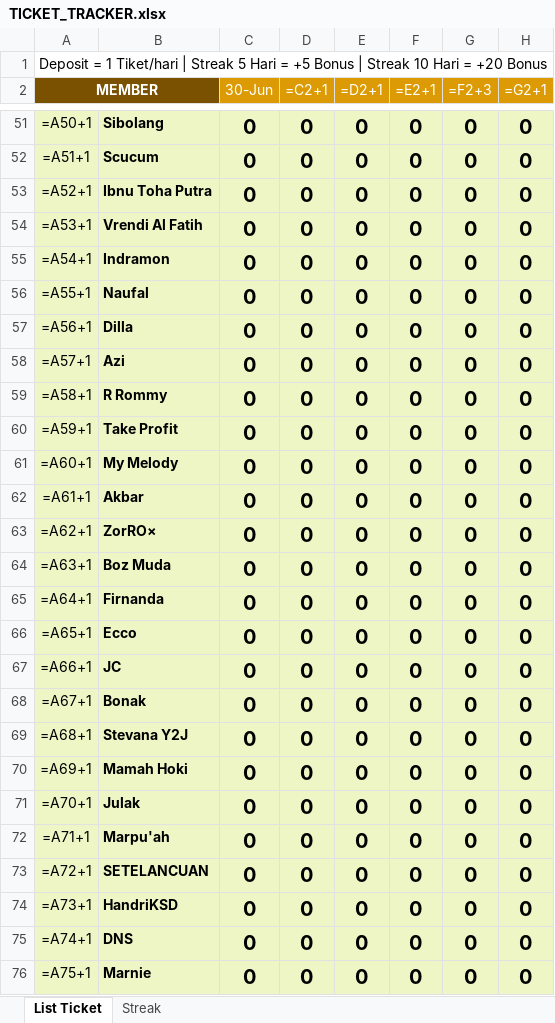
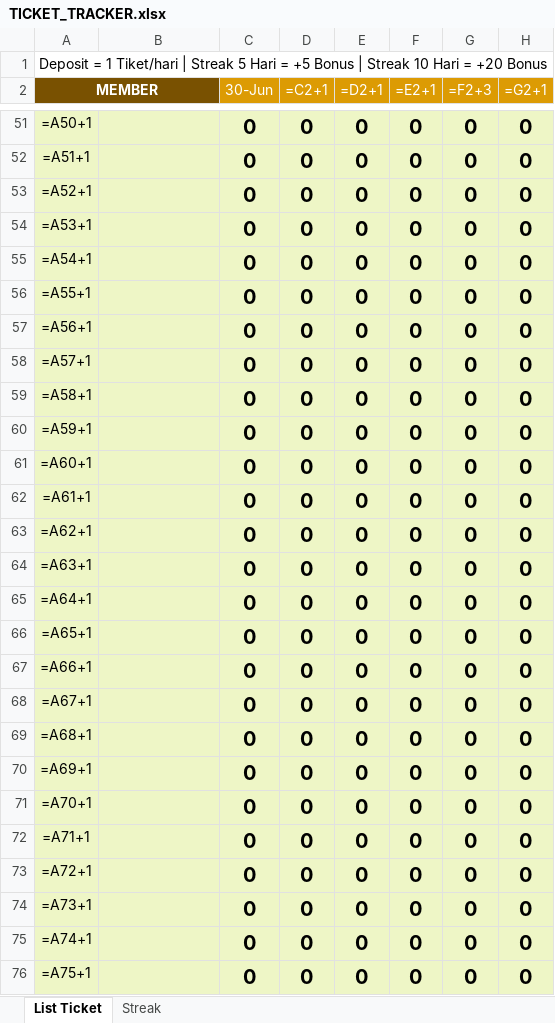
Before and after one commit to analystkael/tickettracker, an Excel workbook: TICKET_TRACKER.xlsx, sheet List Ticket, drawn as a sheet; only a part is shown, gaps mark what is left out; values as stored, in another font and other column widths than the file's, no borders; formulas without a stored value are shown as written; the diff covers the shown part only; the diff names each change by its address in the sheet, - before the commit and + after, or states it on an @@ line.

```diff
--- a/TICKET_TRACKER.xlsx (sheet List Ticket)
+++ b/TICKET_TRACKER.xlsx (sheet List Ticket)
-B51: Sibolang
+B51: (empty)
-B52: Scucum
+B52: (empty)
-B53: Ibnu Toha Putra
+B53: (empty)
-B54: Vrendi Al Fatih
+B54: (empty)
-B55: Indramon
+B55: (empty)
-B56: Naufal
+B56: (empty)
-B57: Dilla
+B57: (empty)
-B58: Azi
+B58: (empty)
-B59: R Rommy
+B59: (empty)
-B60: Take Profit
+B60: (empty)
-B61: My Melody
+B61: (empty)
-B62: Akbar
+B62: (empty)
-B63: ZorRO×
+B63: (empty)
-B64: Boz Muda
+B64: (empty)
-B65: Firnanda
+B65: (empty)
-B66: Ecco
+B66: (empty)
-B67: JC
+B67: (empty)
-B68: Bonak
+B68: (empty)
-B69: Stevana Y2J
+B69: (empty)
-B70: Mamah Hoki
+B70: (empty)
-B71: Julak
+B71: (empty)
-B72: Marpu'ah
+B72: (empty)
-B73: SETELANCUAN
+B73: (empty)
-B74: HandriKSD
+B74: (empty)
-B75: DNS
+B75: (empty)
-B76: Marnie
+B76: (empty)
```
Also changed, not shown: 250 edited cells elsewhere in this sheet, TICKET TRACKER.xlsx.
